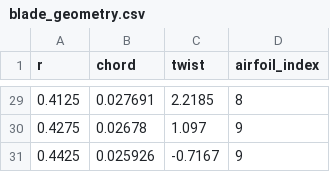
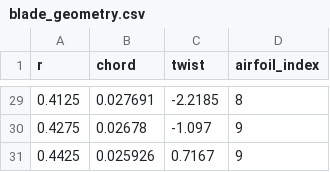
Before and after one commit to misa1012/FVW-CPP, a CSV file: data/NTNU/blade_geometry.csv, drawn as a sheet; only a part is shown, gaps mark what is left out; the diff covers the shown part only.

Commit message:
Modify the twist of NTNU

```diff
--- a/data/NTNU/blade_geometry.csv
+++ b/data/NTNU/blade_geometry.csv
@@ -29,3 +29,3 @@ r,chord,twist,airfoil_index
-0.4125,0.027691,2.2185,8
-0.4275,0.02678,1.097,9
-0.4425,0.025926,-0.7167,9
+0.4125,0.027691,-2.2185,8
+0.4275,0.02678,-1.097,9
+0.4425,0.025926,0.7167,9
```
Also changed, not shown: 27 edited cells elsewhere in this file.
